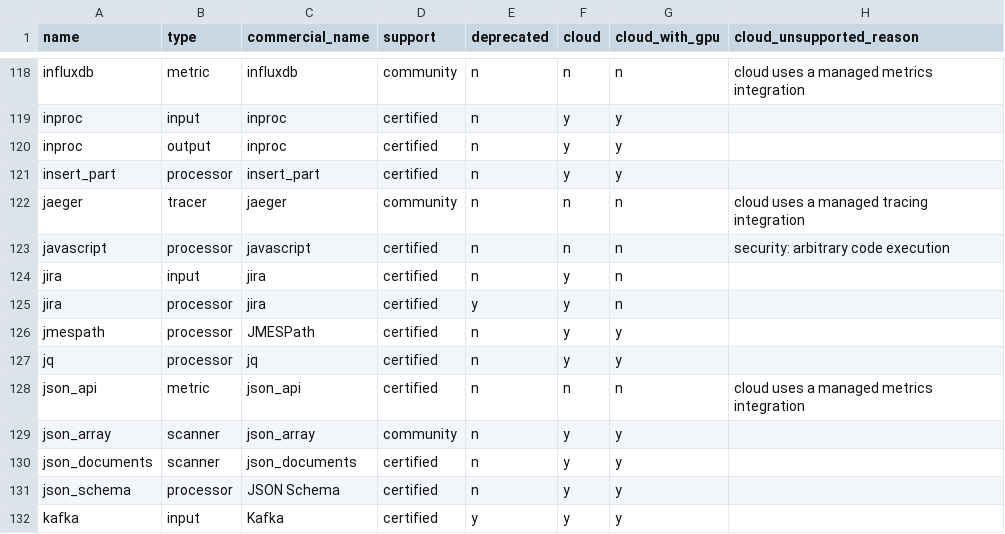
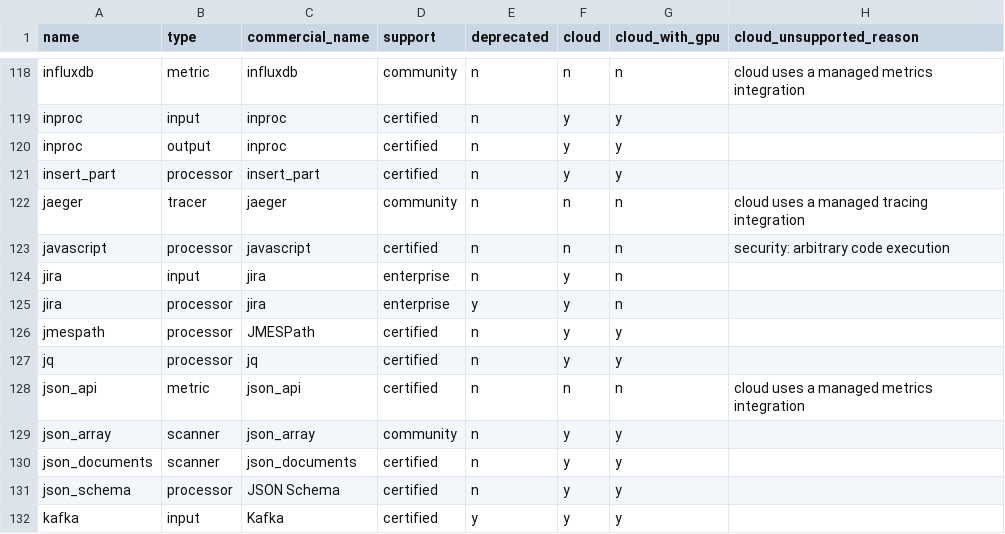
Before and after one commit to redpanda-data/connect, a CSV file: internal/plugins/info.csv, drawn as a sheet; only a part is shown, gaps mark what is left out.

Commit message:
jira: relicense as enterprise
The jira input and processor already require an enterprise licence at
runtime and are only bundled with enterprise components, but info.csv
listed them as certified and the files carried Apache headers. Mark both
as enterprise in info.csv and switch the files to the RCL header.

```diff
--- a/internal/plugins/info.csv
+++ b/internal/plugins/info.csv
@@ -123,4 +123,4 @@ jaeger                    ,tracer    ,jaeger                    ,community  ,n
 javascript                ,processor ,javascript                ,certified  ,n          ,n     ,n              ,security: arbitrary code execution
-jira                      ,input     ,jira                      ,certified  ,n          ,y     ,n              ,
-jira                      ,processor ,jira                      ,certified  ,y          ,y     ,n              ,
+jira                      ,input     ,jira                      ,enterprise ,n          ,y     ,n              ,
+jira                      ,processor ,jira                      ,enterprise ,y          ,y     ,n              ,
 jmespath                  ,processor ,JMESPath                  ,certified  ,n          ,y     ,y              ,
```
Also changed, not shown: 28 other files.
